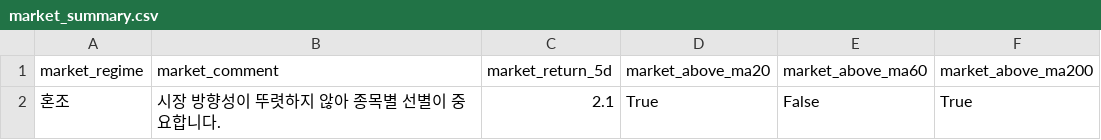
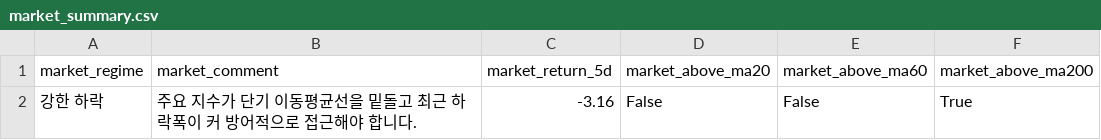
Before and after one commit to kyungseokpark/Stock_Agent_rev, a CSV file: output/kr/market_summary.csv, drawn as a sheet; removed rows and columns are numbered as before the commit, all else as after; the diff names each change by its address in the sheet, - before the commit and + after, or states it on an @@ line.

```diff
--- a/output/kr/market_summary.csv
+++ b/output/kr/market_summary.csv
-row 2: 혼조 | 시장 방향성이 뚜렷하지 않아 종목별 선별이 중요합니다. | 2.1 | True | False | True
+row 2: 강한 하락 | 주요 지수가 단기 이동평균선을 밑돌고 최근 하락폭이 커 방어적으로 접근해야 합니다. | -3.16 | False | False | True
```
Also changed, not shown: output/kr/top5.csv, 6 other files.
